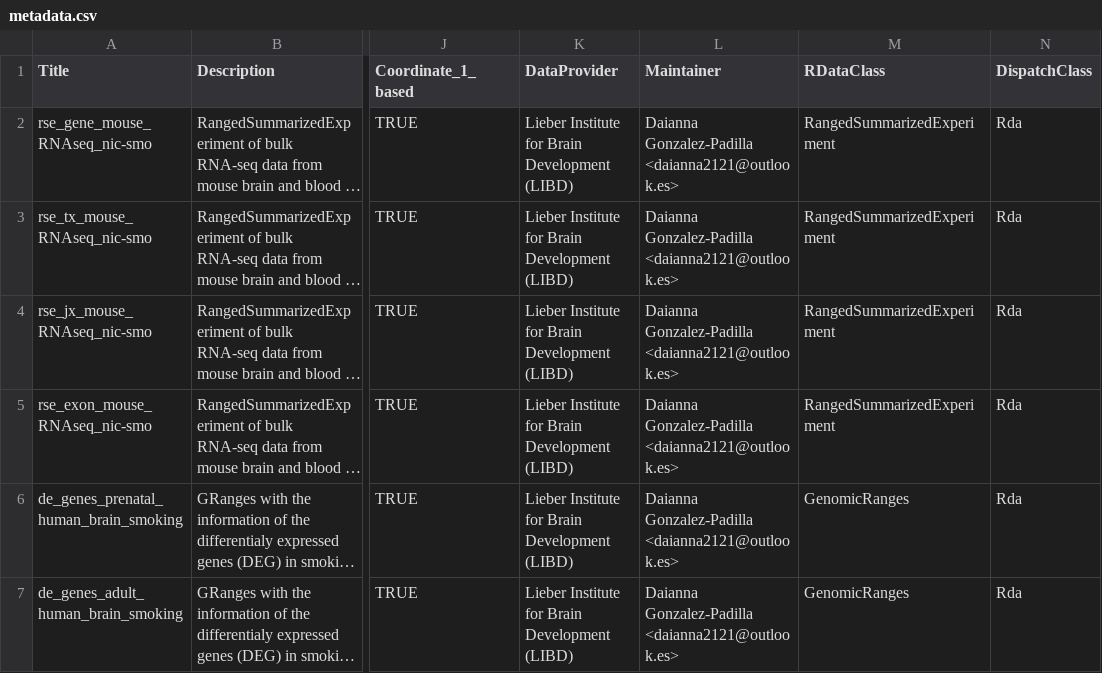
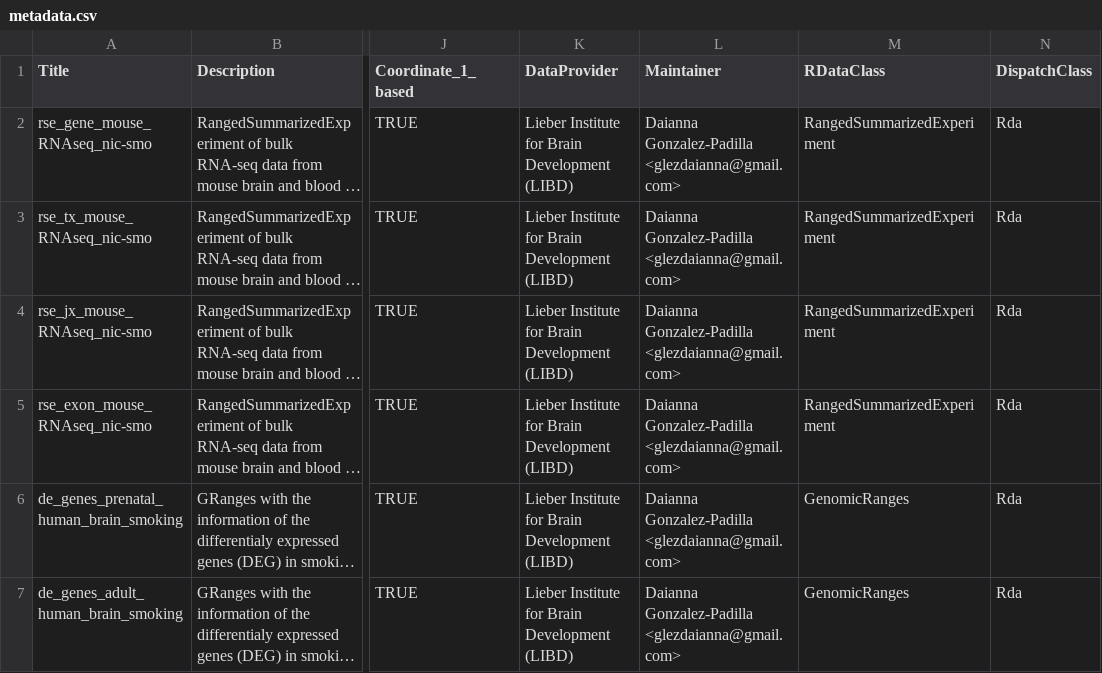
Before and after one commit to LieberInstitute/smokingMouse, a CSV file: inst/extdata/metadata.csv, drawn as a sheet; only a part is shown, gaps mark what is left out; long unchanged cells end in …; the diff names each change by its address in the sheet, - before the commit and + after, or states it on an @@ line.

Commit message:
Modify email in metadata.csv

```diff
--- a/inst/extdata/metadata.csv
+++ b/inst/extdata/metadata.csv
-L2:L7 (Maintainer): Daianna Gonzalez-Padilla <daianna2121@outlook.es>
+L2:L7 (Maintainer): Daianna Gonzalez-Padilla <glezdaianna@gmail.com>
```
Also changed, not shown: 1 other file.
